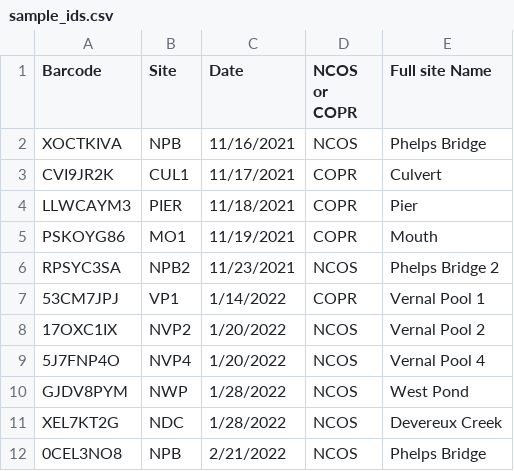
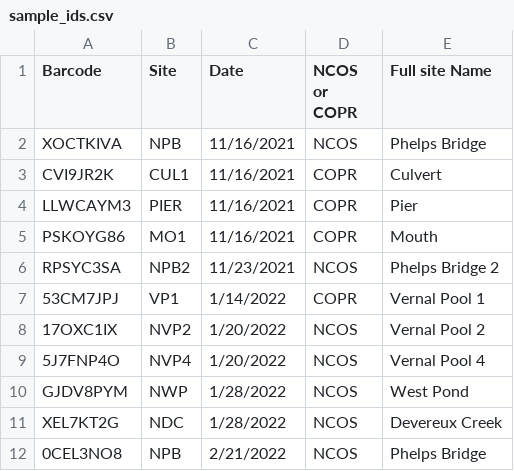
Before and after one commit to BaphoMari/eDNA, a CSV file: data/sample_ids.csv, drawn as a sheet; only a part is shown; the diff covers the shown part only.

```diff
--- a/data/sample_ids.csv
+++ b/data/sample_ids.csv
@@ -2,5 +2,5 @@
 XOCTKIVA,NPB,11/16/2021,NCOS,Phelps Bridge
-CVI9JR2K,CUL1,11/17/2021,COPR,Culvert
-LLWCAYM3,PIER,11/18/2021,COPR,Pier
-PSKOYG86,MO1,11/19/2021,COPR,Mouth
+CVI9JR2K,CUL1,11/16/2021,COPR,Culvert
+LLWCAYM3,PIER,11/16/2021,COPR,Pier
+PSKOYG86,MO1,11/16/2021,COPR,Mouth
 RPSYC3SA,NPB2,11/23/2021,NCOS,Phelps Bridge 2
```
Also changed, not shown: 39 added rows elsewhere in this file, 16 other files.
